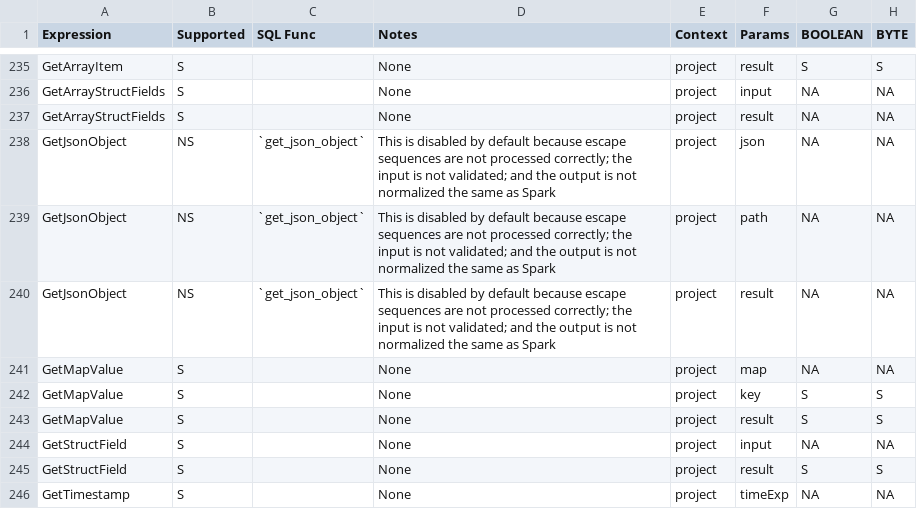
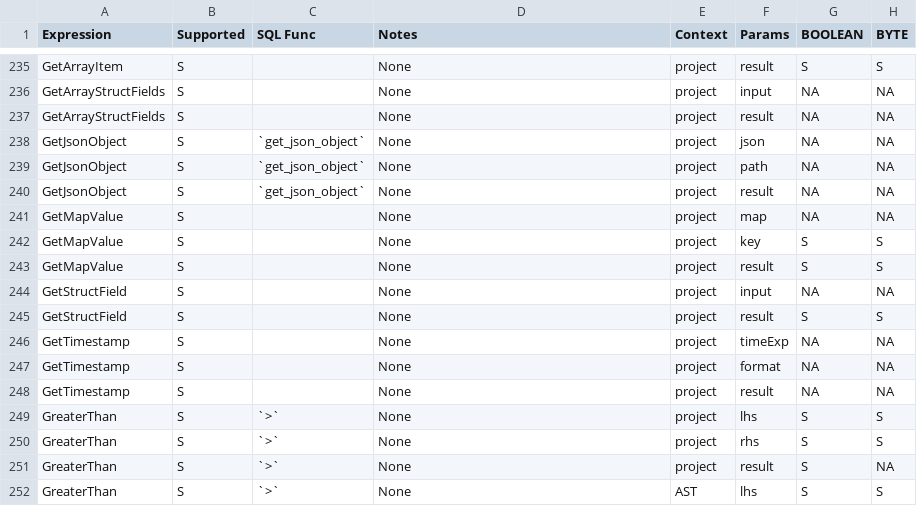
Before and after one commit to NVIDIA/spark-rapids-tools, a CSV file: core/src/main/resources/supportedExprs.csv, drawn as a sheet; only a part is shown, gaps mark what is left out; the shorter side is filled out with more unchanged rows; the diff names each change by its address in the sheet, - before the commit and + after, or states it on an @@ line.

Commit message:
Re-enable support for GetJsonObject by default (#916)
Signed-off-by: Ahmed Hussein (amahussein) <a@ahussein.me>

Contributes to #865

Re-enable the support for GetJsonObject as RAPIDS 24.04 is supporting it
by default
- Update the unit-test accordingly
- Minor change in notes of `InMemoryTableScanExec`

```diff
--- a/core/src/main/resources/supportedExprs.csv
+++ b/core/src/main/resources/supportedExprs.csv
-B238:B240 (Supported): NS
+B238:B240 (Supported): S
-D238:D240 (Notes): This is disabled by default because escape sequences are not processed correctly; the input is not validated; and the output is not normalized the same as Spark
+D238:D240 (Notes): None
```
Also changed, not shown: core/src/main/resources/supportedExecs.csv, 1 other file.
